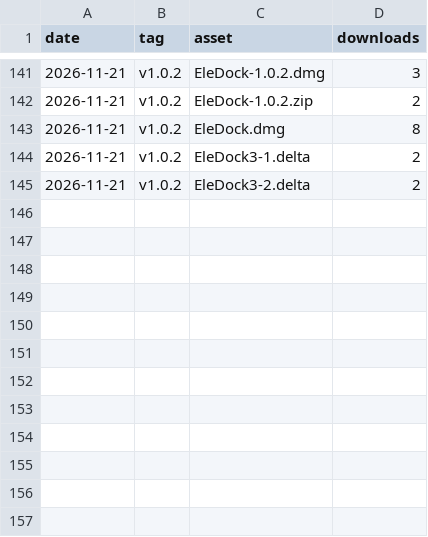
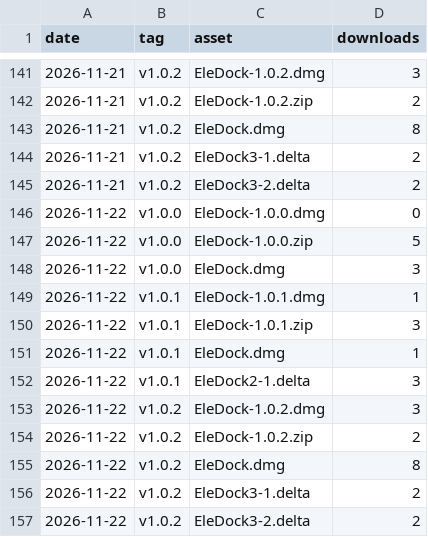
Before and after one commit to sijunkim/EleDock, a CSV file: downloads.csv, drawn as a sheet; only a part is shown, gaps mark what is left out; the diff names each change by its address in the sheet, - before the commit and + after, or states it on an @@ line.

```diff
--- a/downloads.csv
+++ b/downloads.csv
+row 146: 2026-11-22 | v1.0.0 | EleDock-1.0.0.dmg | 0
+row 147: 2026-11-22 | v1.0.0 | EleDock-1.0.0.zip | 5
+row 148: 2026-11-22 | v1.0.0 | EleDock.dmg | 3
+row 149: 2026-11-22 | v1.0.1 | EleDock-1.0.1.dmg | 1
+row 150: 2026-11-22 | v1.0.1 | EleDock-1.0.1.zip | 3
+row 151: 2026-11-22 | v1.0.1 | EleDock.dmg | 1
+row 152: 2026-11-22 | v1.0.1 | EleDock2-1.delta | 3
+row 153: 2026-11-22 | v1.0.2 | EleDock-1.0.2.dmg | 3
+row 154: 2026-11-22 | v1.0.2 | EleDock-1.0.2.zip | 2
+row 155: 2026-11-22 | v1.0.2 | EleDock.dmg | 8
+row 156: 2026-11-22 | v1.0.2 | EleDock3-1.delta | 2
+row 157: 2026-11-22 | v1.0.2 | EleDock3-2.delta | 2
```
